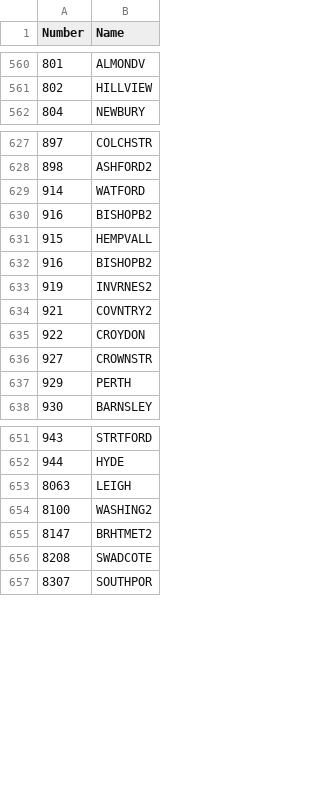
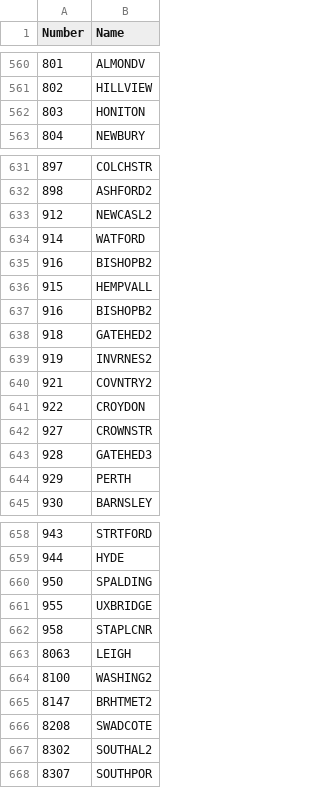
Before and after one commit to nunoalves2310/LabelPrinter, a CSV file: StoreNames.csv, drawn as a sheet; only a part is shown, gaps mark what is left out; the diff covers the shown part only; the diff names each change by its address in the sheet, - before the commit and + after, or states it on an @@ line.

Commit message:
Repopulate StoreNames.csv with store data

```diff
--- a/StoreNames.csv
+++ b/StoreNames.csv
+row 562: 803 | HONITON
+row 633: 912 | NEWCASL2
+row 638: 918 | GATEHED2
+row 643: 928 | GATEHED3
+row 660: 950 | SPALDING
+row 661: 955 | UXBRIDGE
+row 662: 958 | STAPLCNR
+row 667: 8302 | SOUTHAL2
```
Also changed, not shown: 3 added rows elsewhere in this file.
